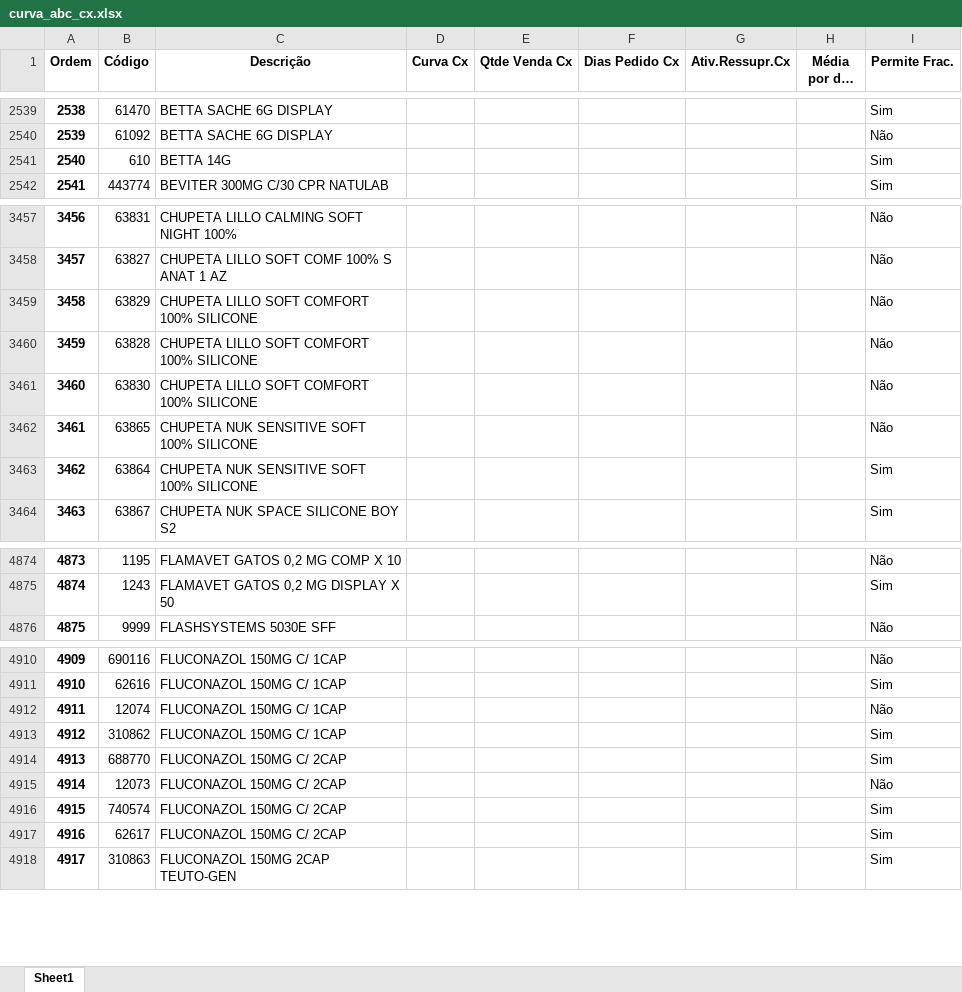
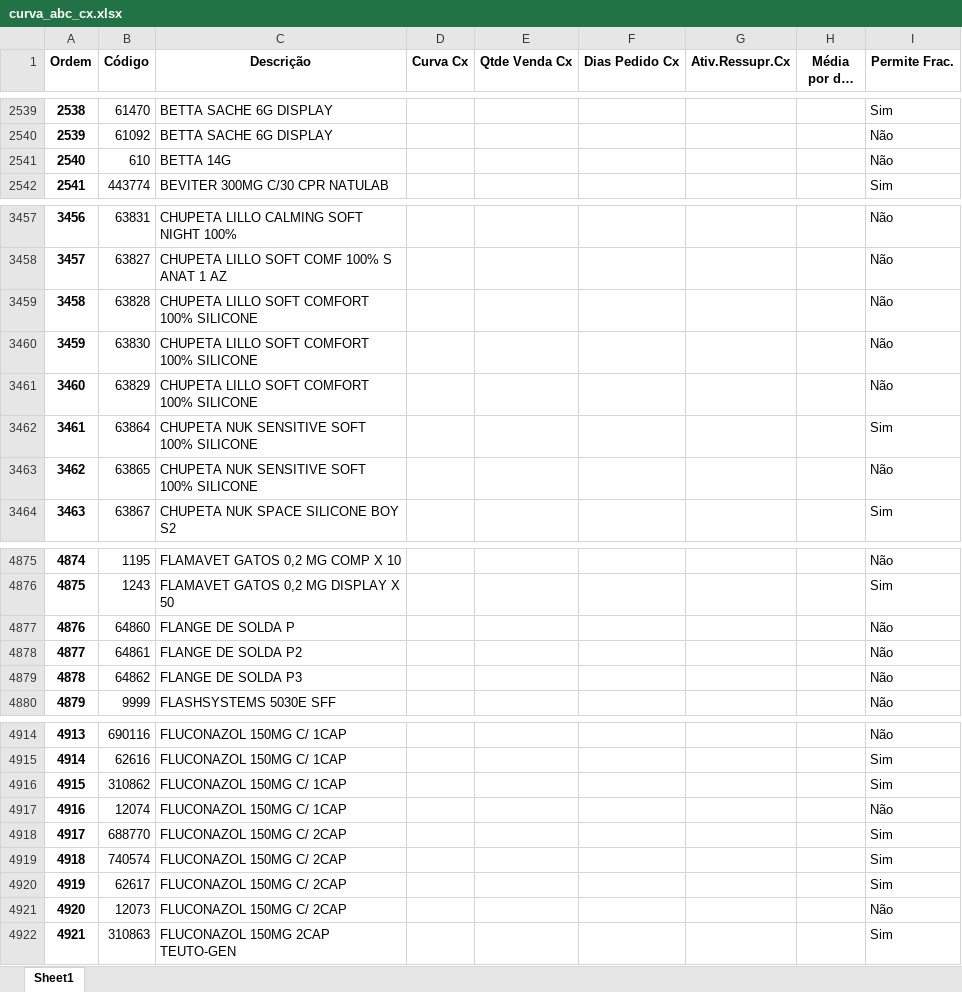
Before and after one commit to renandelamorena/Projeto_Curva_ABC, an Excel workbook: data/tratamento_curva_abc/dados_tratados/curva_abc_cx.xlsx, sheet Sheet1, drawn as a sheet; only a part is shown, gaps mark what is left out; long unchanged cells end in …; values as stored, in another font and other column widths than the file's, no borders; addresses are those after the commit; the diff covers the shown part only; the diff names each change by its address in the sheet, - before the commit and + after, or states it on an @@ line.

```diff
--- a/data/tratamento_curva_abc/dados_tratados/curva_abc_cx.xlsx (sheet Sheet1)
+++ b/data/tratamento_curva_abc/dados_tratados/curva_abc_cx.xlsx (sheet Sheet1)
-I2541 (Permite Frac.): Sim
+I2541 (Permite Frac.): Não
@@ column A (Ordem) renumbered from row 3459 down @@
@@ row 3459 moved to row 3461: 3460 @@
@@ row 3462 moved to row 3463: 3462 @@
+row 4877: 4876 | 64860 | FLANGE DE SOLDA P |  |  |  |  |  | Não
+row 4878: 4877 | 64861 | FLANGE DE SOLDA P2 |  |  |  |  |  | Não
+row 4879: 4878 | 64862 | FLANGE DE SOLDA P3 |  |  |  |  |  | Não
@@ row 4912 moved to row 4917: 4916 @@
@@ row 4915 moved to row 4921: 4920 @@
```
Also changed, not shown: 1 added row and 7 moved rows elsewhere in this sheet, data/tratamento_curva_abc/dados_tratados/curva_abc_frac.xlsx, data/tratamento_curva_abc/dados_tratados/curva_abc_geral.xlsx, 2 other files.
